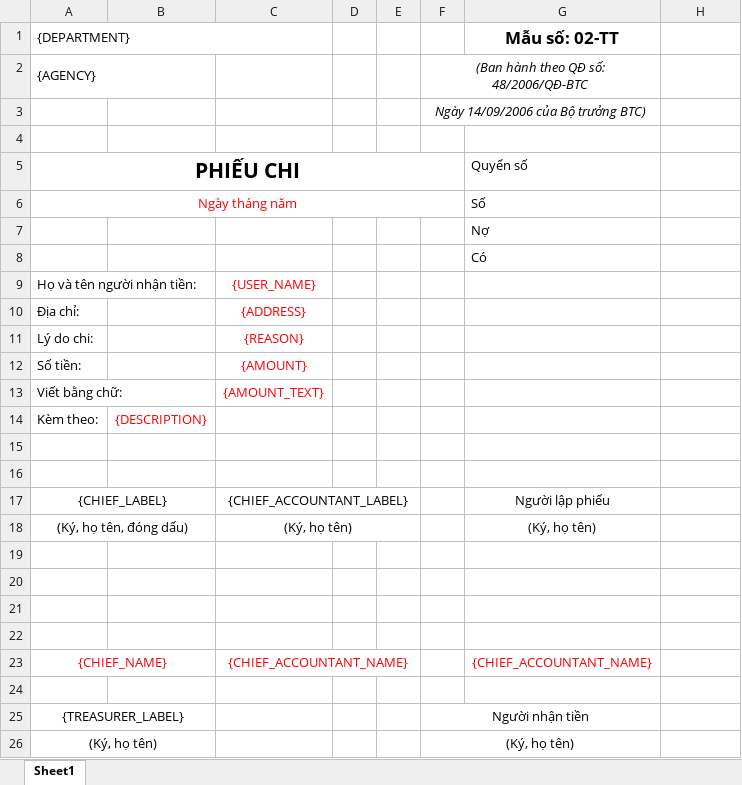
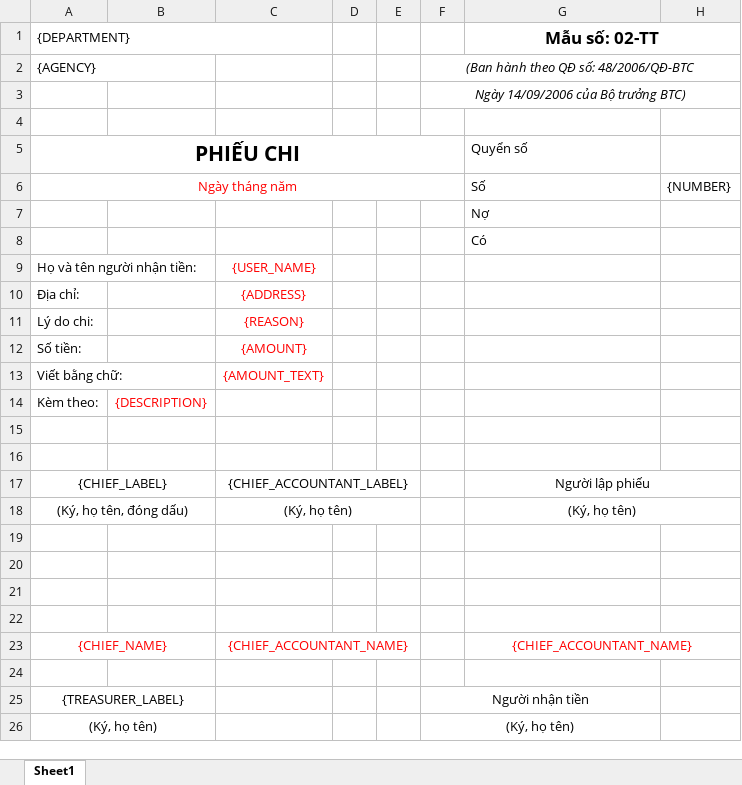
Before and after one commit to chaule97/PublicLedger, an Excel workbook: templates/PHIEU_CHI.xlsx, sheet Sheet1, drawn as a sheet; only a part is shown; values as stored, in another font and other column widths than the file's, no borders; the diff names each change by its address in the sheet, - before the commit and + after, or states it on an @@ line.

```diff
--- a/templates/PHIEU_CHI.xlsx (sheet Sheet1)
+++ b/templates/PHIEU_CHI.xlsx (sheet Sheet1)
+G1:H1 merged
-F2:G2 merged
+F2:H2 merged
-F3:G3 merged
+F3:H3 merged
-H6: (empty)
+H6: {NUMBER}
+G17:H17 merged
+G18:H18 merged
+G23:H23 merged
```
Also changed, not shown: templates/PHIEU_THU.xlsx, 8 other files.
